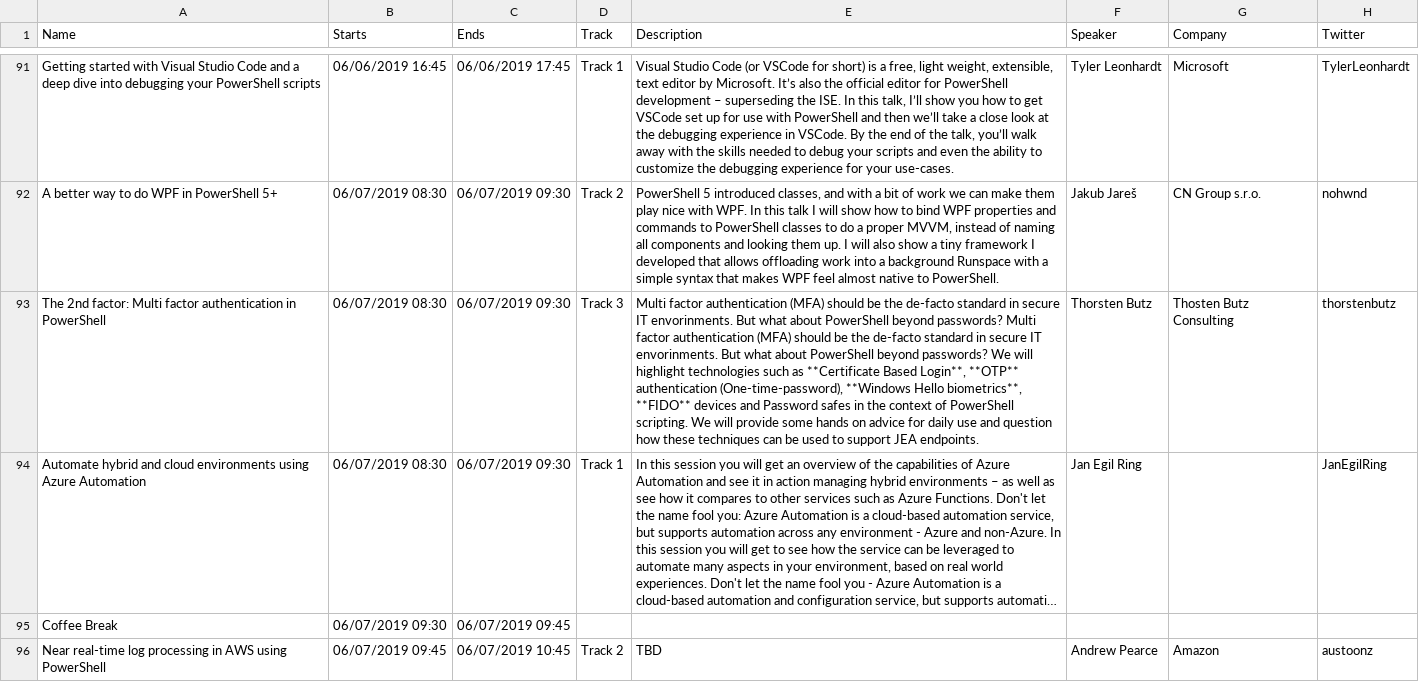
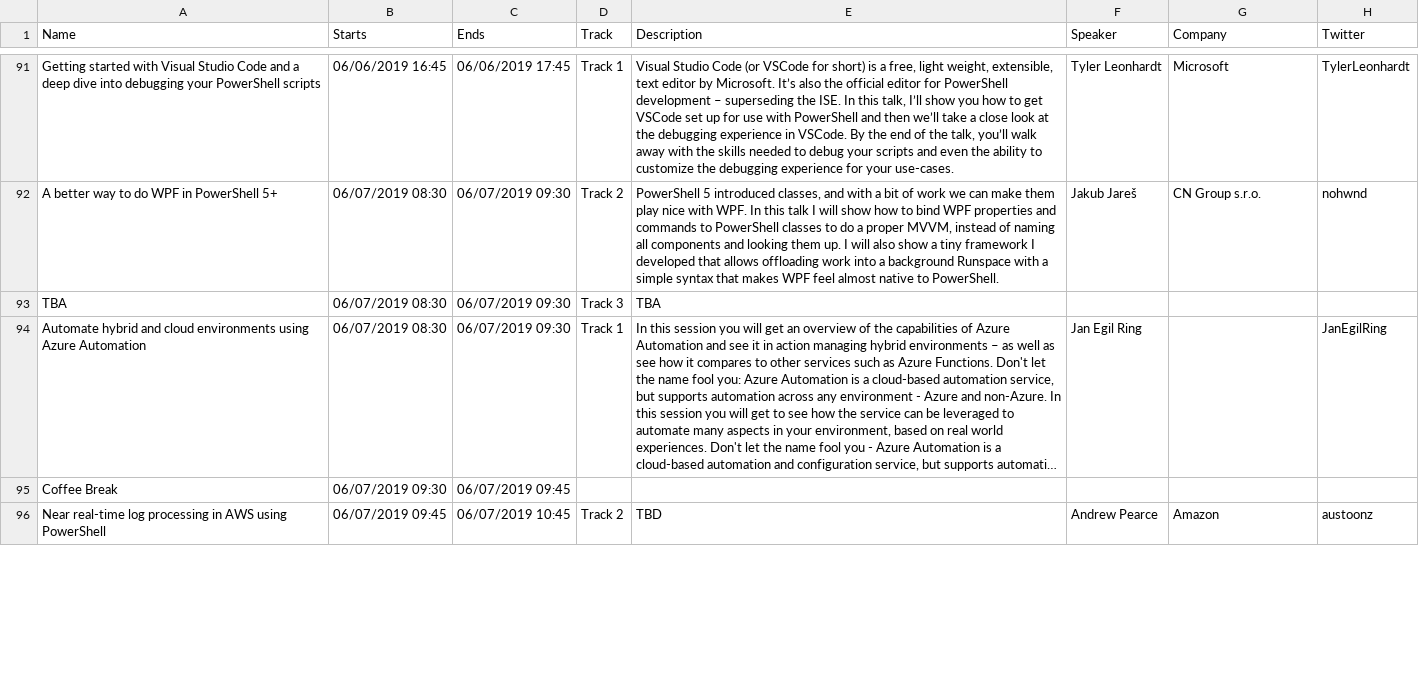
Before and after one commit to psconfeu/2019, a CSV file: sessions.csv, drawn as a sheet; only a part is shown, gaps mark what is left out; long unchanged cells end in …; removed rows and columns are numbered as before the commit, all else as after; the diff names each change by its address in the sheet, - before the commit and + after, or states it on an @@ line.

Commit message:
removed thorstens 2nd session

```diff
--- a/sessions.csv
+++ b/sessions.csv
-row 93: The 2nd factor: Multi factor authentication in PowerShell | 06/07/2019 08:30 | 06/07/2019 09:30 | Track 3 | Multi factor authentication (MFA) should be the de-facto standard in secure IT envorinments. But what about PowerShell beyond passwords? Multi factor authentication (MFA) should be the de-facto standard in secure IT envorinments. But what about PowerShell beyond passwords? We will highlight technologies such as **Certificate Based Login**, **OTP** authentication (One-time-password), **Windows Hello biometrics**, **FIDO** devices and Password safes in the context of PowerShell scripting. We will provide some hands on advice for daily use and question how these techniques can be used to support JEA endpoints. | Thorsten Butz | Thosten Butz Consulting | thorstenbutz
+row 93: TBA | 06/07/2019 08:30 | 06/07/2019 09:30 | Track 3 | TBA
```
